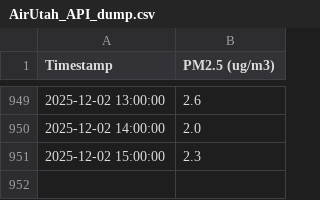
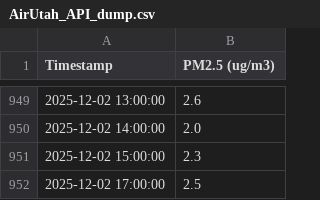
Before and after one commit to z-kaufman/abc-sis, a CSV file: AirUtah_API_dump.csv, drawn as a sheet; only a part is shown, gaps mark what is left out; the diff names each change by its address in the sheet, - before the commit and + after, or states it on an @@ line.

```diff
--- a/AirUtah_API_dump.csv
+++ b/AirUtah_API_dump.csv
+row 952: 2025-12-02 17:00:00 | 2.5
```
